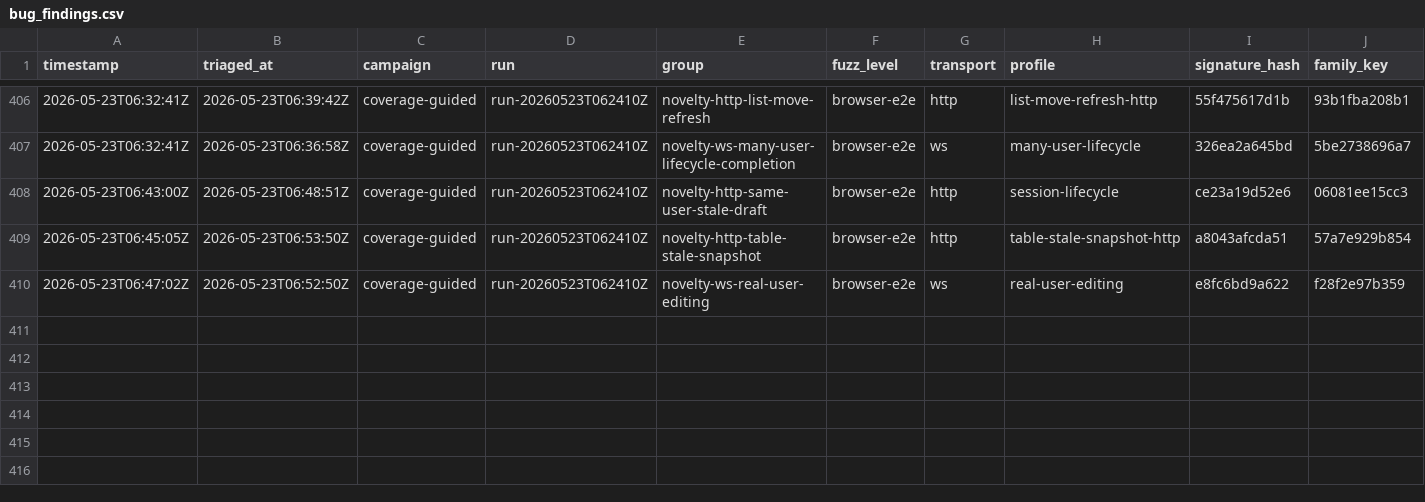
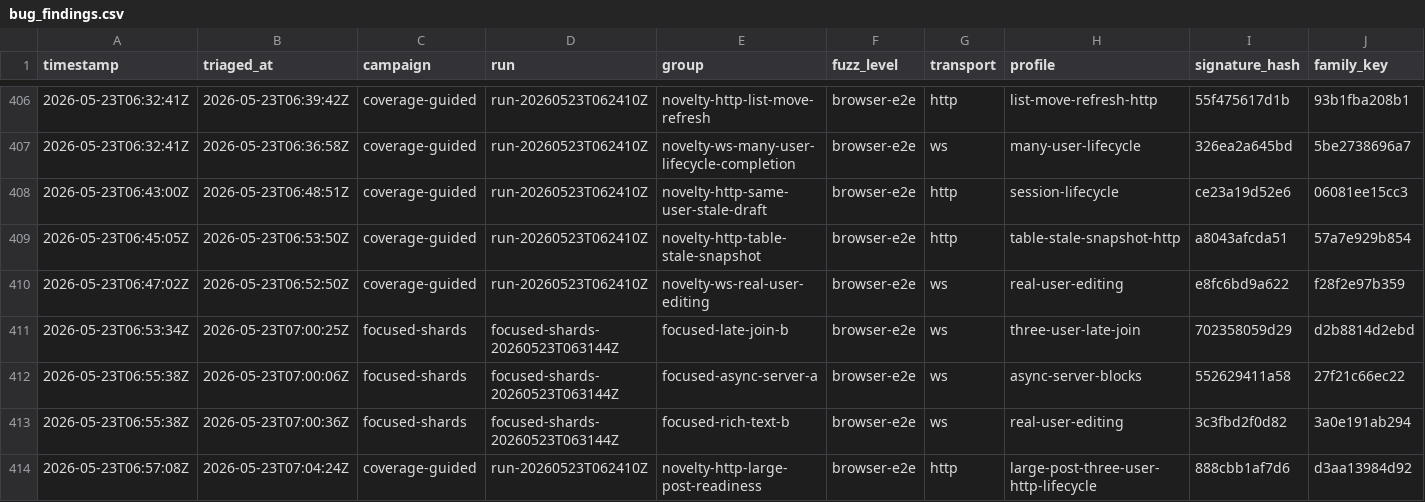
Before and after one commit to danluu/gutenberg, a CSV file: docs/explanations/architecture/rtc-jetstream2-fuzz-trends-20260515/data/bug_findings.csv, drawn as a sheet; only a part is shown, gaps mark what is left out; rows hold the shown columns only; the diff names each change by its address in the sheet, - before the commit and + after, or states it on an @@ line.

Commit message:
Refresh Jetstream fuzz trend report

```diff
--- a/docs/explanations/architecture/rtc-jetstream2-fuzz-trends-20260515/data/bug_findings.csv
+++ b/docs/explanations/architecture/rtc-jetstream2-fuzz-trends-20260515/data/bug_findings.csv
+row 411: 2026-05-23T06:53:34Z | 2026-05-23T07:00:25Z | focused-shards | focused-shards-20260523T063144Z | focused-late-join-b | browser-e2e | ws | three-user-late-join | 702358059d29 | d2b8814d2ebd
+row 412: 2026-05-23T06:55:38Z | 2026-05-23T07:00:06Z | focused-shards | focused-shards-20260523T063144Z | focused-async-server-a | browser-e2e | ws | async-server-blocks | 552629411a58 | 27f21c66ec22
+row 413: 2026-05-23T06:55:38Z | 2026-05-23T07:00:36Z | focused-shards | focused-shards-20260523T063144Z | focused-rich-text-b | browser-e2e | ws | real-user-editing | 3c3fbd2f0d82 | 3a0e191ab294
+row 414: 2026-05-23T06:57:08Z | 2026-05-23T07:04:24Z | coverage-guided | run-20260523T062410Z | novelty-http-large-post-readiness | browser-e2e | http | large-post-three-user-http-lifecycle | 888cbb1af7d6 | d3aa13984d92
```
Also changed, not shown: docs/explanations/architecture/rtc-jetstream2-fuzz-trends-20260515/data/bug_effectiveness_by_level.csv, docs/explanations/architecture/rtc-jetstream2-fuzz-trends-20260515/data/bug_effectiveness_by_profile.csv, 49 other files.
